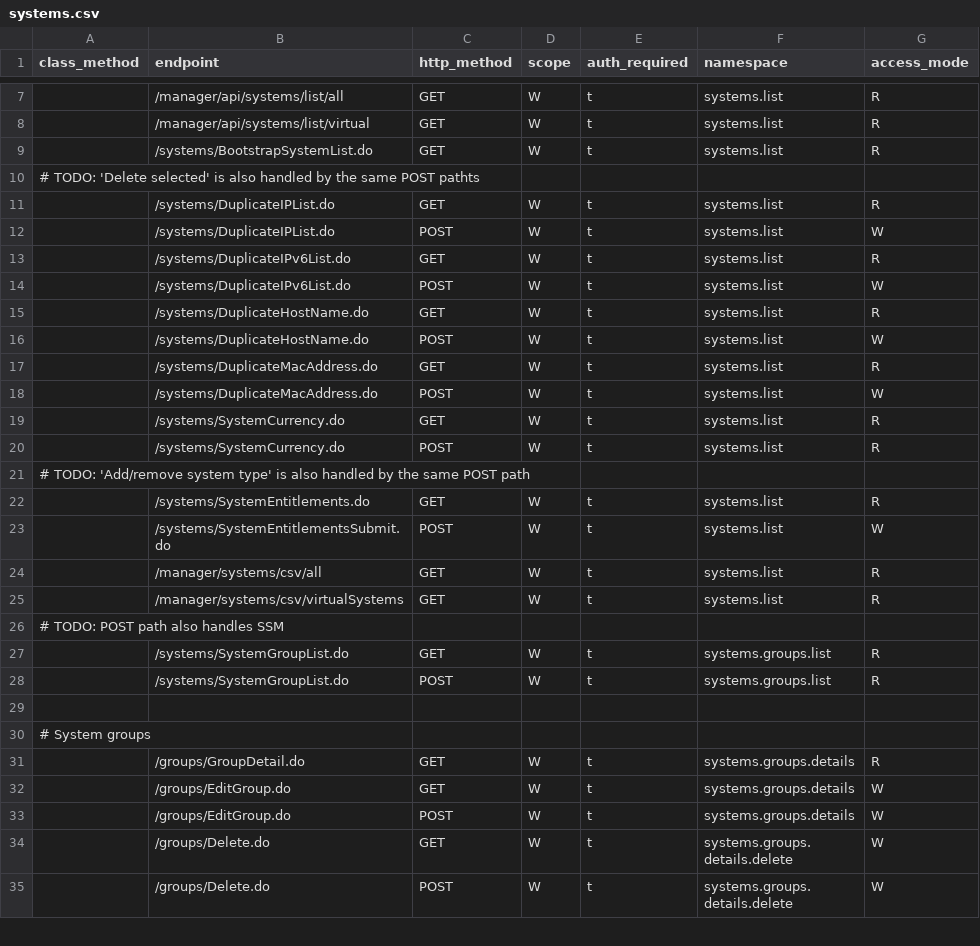
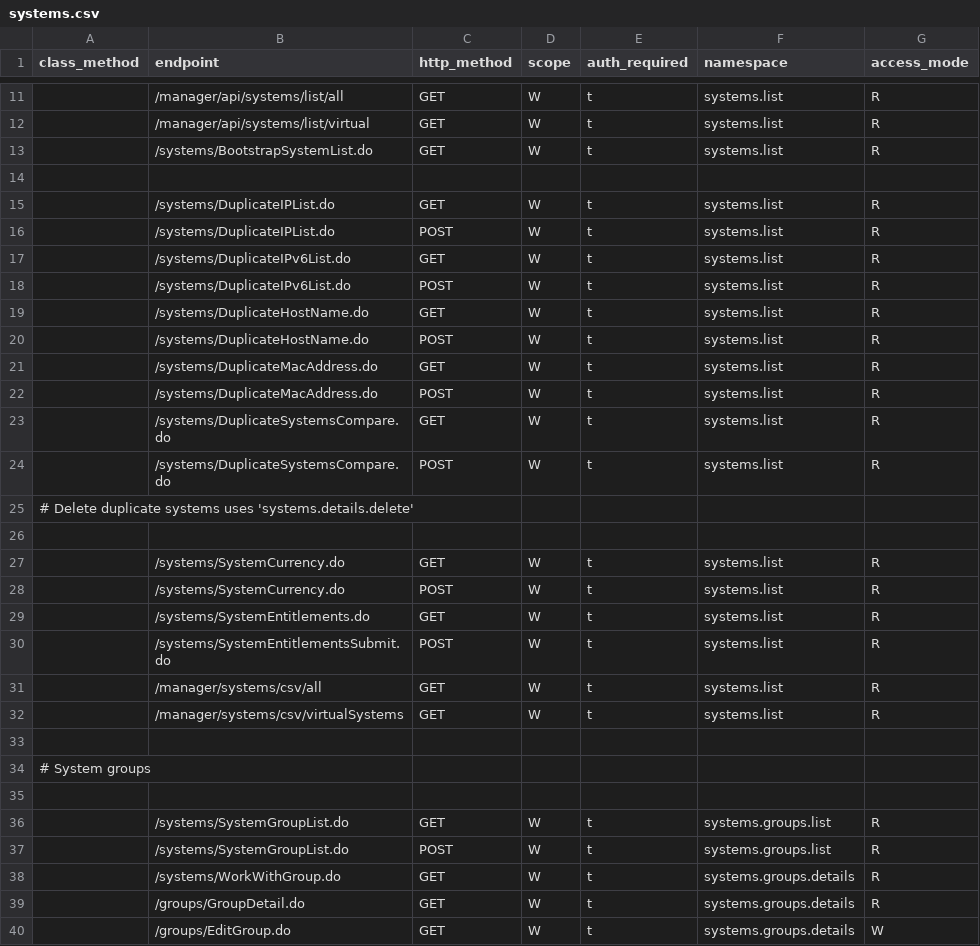
Before and after one commit to uyuni-project/uyuni, a CSV file: schema/rbac/data/endpoints/systems.csv, drawn as a sheet; only a part is shown, gaps mark what is left out; the shorter side is filled out with more unchanged rows; the diff covers the shown part only.

Commit message:
[WIP] RBAC mappings for 'Systems'

```diff
--- a/schema/rbac/data/endpoints/systems.csv
+++ b/schema/rbac/data/endpoints/systems.csv
@@ -9,23 +13,27 @@ class_method,endpoint,http_method,scope,auth_required,namespace,access_mode
 ,/systems/BootstrapSystemList.do,GET,W,t,systems.list,R
-# TODO: 'Delete selected' is also handled by the same POST pathts
+
 ,/systems/DuplicateIPList.do,GET,W,t,systems.list,R
-,/systems/DuplicateIPList.do,POST,W,t,systems.list,W
+,/systems/DuplicateIPList.do,POST,W,t,systems.list,R
 ,/systems/DuplicateIPv6List.do,GET,W,t,systems.list,R
-,/systems/DuplicateIPv6List.do,POST,W,t,systems.list,W
+,/systems/DuplicateIPv6List.do,POST,W,t,systems.list,R
 ,/systems/DuplicateHostName.do,GET,W,t,systems.list,R
-,/systems/DuplicateHostName.do,POST,W,t,systems.list,W
+,/systems/DuplicateHostName.do,POST,W,t,systems.list,R
 ,/systems/DuplicateMacAddress.do,GET,W,t,systems.list,R
-,/systems/DuplicateMacAddress.do,POST,W,t,systems.list,W
+,/systems/DuplicateMacAddress.do,POST,W,t,systems.list,R
+,/systems/DuplicateSystemsCompare.do,GET,W,t,systems.list,R
+,/systems/DuplicateSystemsCompare.do,POST,W,t,systems.list,R
+# Delete duplicate systems uses 'systems.details.delete'
+
 ,/systems/SystemCurrency.do,GET,W,t,systems.list,R
 ,/systems/SystemCurrency.do,POST,W,t,systems.list,R
-# TODO: 'Add/remove system type' is also handled by the same POST path
 ,/systems/SystemEntitlements.do,GET,W,t,systems.list,R
-,/systems/SystemEntitlementsSubmit.do,POST,W,t,systems.list,W
+,/systems/SystemEntitlementsSubmit.do,POST,W,t,systems.list,R
 ,/manager/systems/csv/all,GET,W,t,systems.list,R
 ,/manager/systems/csv/virtualSystems,GET,W,t,systems.list,R
-# TODO: POST path also handles SSM
+
+# System groups
+
 ,/systems/SystemGroupList.do,GET,W,t,systems.groups.list,R
 ,/systems/SystemGroupList.do,POST,W,t,systems.groups.list,R
-
-# System groups
+,/systems/WorkWithGroup.do,GET,W,t,systems.groups.details,R
 ,/groups/GroupDetail.do,GET,W,t,systems.groups.details,R
```
Also changed, not shown: 9 added rows, 27 removed rows and 13 edited cells elsewhere in this file, schema/rbac/data/endpoints/unauthorized.csv, 12 other files.
